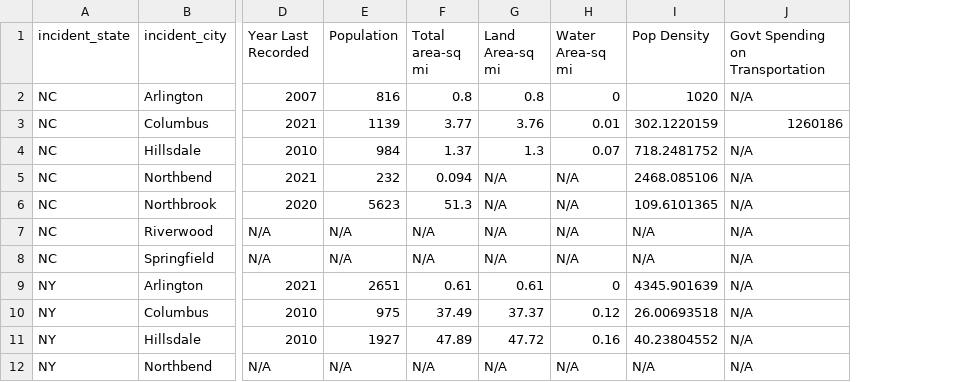
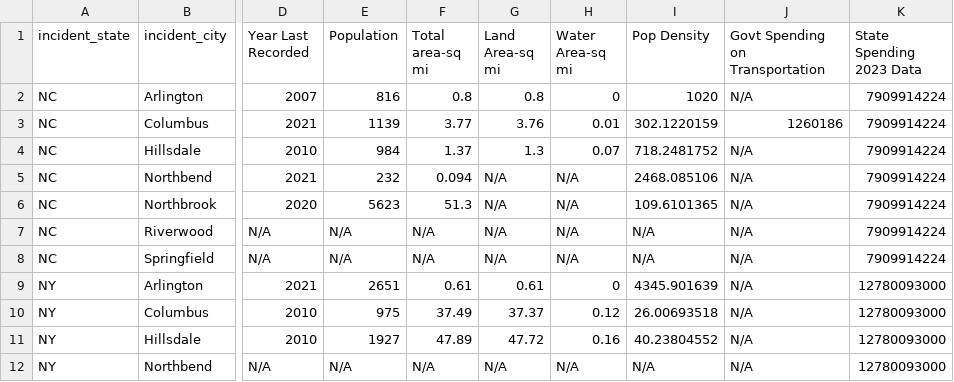
Before and after one commit to maceoCK/CMDA_Comp_Fall_2023, a CSV file: CarClaims/City Crashes with updated populations and pop density and gov spending.csv, drawn as a sheet; only a part is shown, gaps mark what is left out; the diff names each change by its address in the sheet, - before the commit and + after, or states it on an @@ line.

Commit message:
updated

```diff
--- a/CarClaims/City Crashes with updated populations and pop density and gov spending.csv
+++ b/CarClaims/City Crashes with updated populations and pop density and gov spending.csv
+column K (State Spending 2023 Data), rows 2-12: 7909914224 | 7909914224 | 7909914224 | 7909914224 | 7909914224 | 7909914224 | 7909914224 | 12780093000 | 12780093000 | 12780093000 | 12780093000
```
